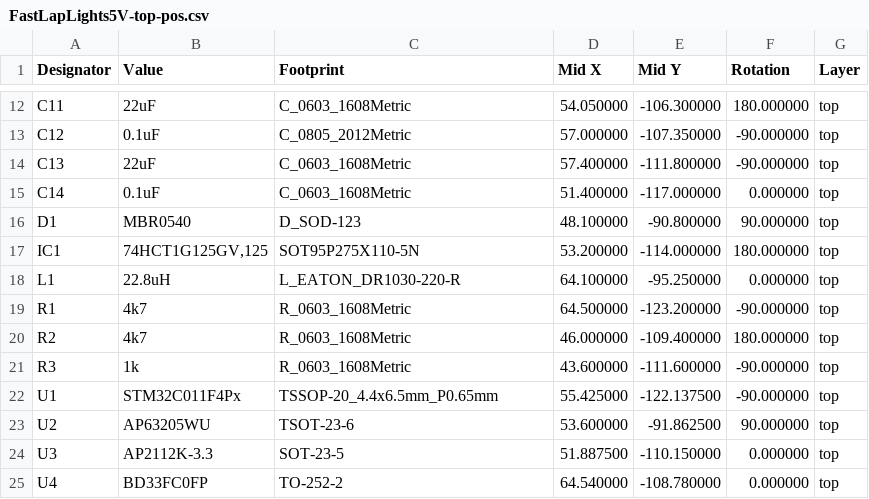
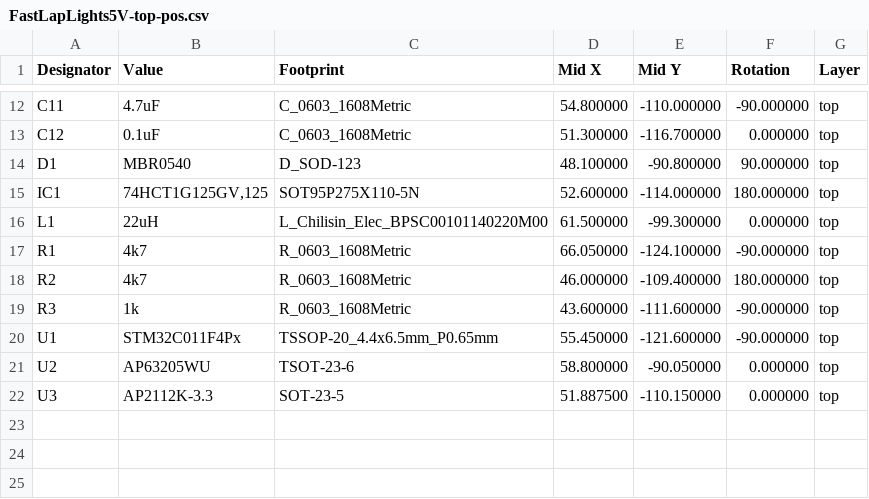
Before and after one commit to philippmichaelkrebs/FastLapLights, a CSV file: pcb/FastLapLights5V/assembly/FastLapLights5V-top-pos.csv, drawn as a sheet; only a part is shown, gaps mark what is left out; the diff covers the shown part only.

```diff
--- a/pcb/FastLapLights5V/assembly/FastLapLights5V-top-pos.csv
+++ b/pcb/FastLapLights5V/assembly/FastLapLights5V-top-pos.csv
@@ -12,14 +12,11 @@ Designator,Value,Footprint,Mid X,Mid Y,Rotation,Layer
-"C11","22uF","C_0603_1608Metric",54.050000,-106.300000,180.000000,top
-"C12","0.1uF","C_0805_2012Metric",57.000000,-107.350000,-90.000000,top
-"C13","22uF","C_0603_1608Metric",57.400000,-111.800000,-90.000000,top
-"C14","0.1uF","C_0603_1608Metric",51.400000,-117.000000,0.000000,top
+"C11","4.7uF","C_0603_1608Metric",54.800000,-110.000000,-90.000000,top
+"C12","0.1uF","C_0603_1608Metric",51.300000,-116.700000,0.000000,top
 "D1","MBR0540","D_SOD-123",48.100000,-90.800000,90.000000,top
-"IC1","74HCT1G125GV,125","SOT95P275X110-5N",53.200000,-114.000000,180.000000,top
-"L1","22.8uH","L_EATON_DR1030-220-R",64.100000,-95.250000,0.000000,top
-"R1","4k7","R_0603_1608Metric",64.500000,-123.200000,-90.000000,top
+"IC1","74HCT1G125GV,125","SOT95P275X110-5N",52.600000,-114.000000,180.000000,top
+"L1","22uH","L_Chilisin_Elec_BPSC00101140220M00",61.500000,-99.300000,0.000000,top
+"R1","4k7","R_0603_1608Metric",66.050000,-124.100000,-90.000000,top
 "R2","4k7","R_0603_1608Metric",46.000000,-109.400000,180.000000,top
 "R3","1k","R_0603_1608Metric",43.600000,-111.600000,-90.000000,top
-"U1","STM32C011F4Px","TSSOP-20_4.4x6.5mm_P0.65mm",55.425000,-122.137500,-90.000000,top
-"U2","AP63205WU","TSOT-23-6",53.600000,-91.862500,90.000000,top
+"U1","STM32C011F4Px","TSSOP-20_4.4x6.5mm_P0.65mm",55.450000,-121.600000,-90.000000,top
+"U2","AP63205WU","TSOT-23-6",58.800000,-90.050000,0.000000,top
 "U3","AP2112K-3.3","SOT-23-5",51.887500,-110.150000,0.000000,top
-"U4","BD33FC0FP","TO-252-2",64.540000,-108.780000,0.000000,top
```
Also changed, not shown: 33 edited cells elsewhere in this file, 23 other files.
